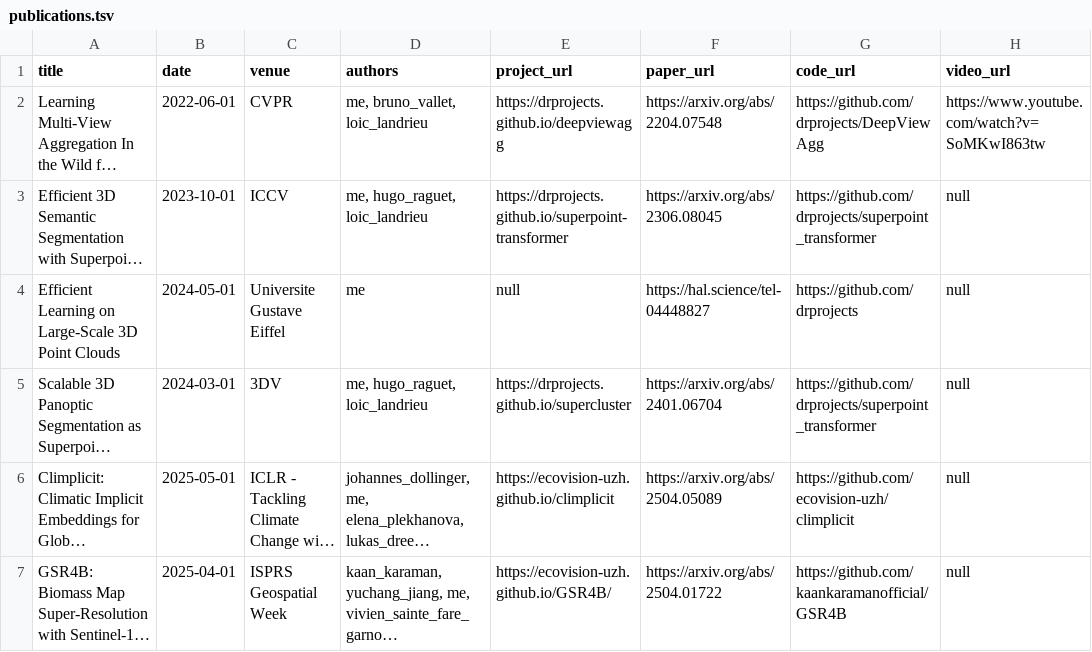
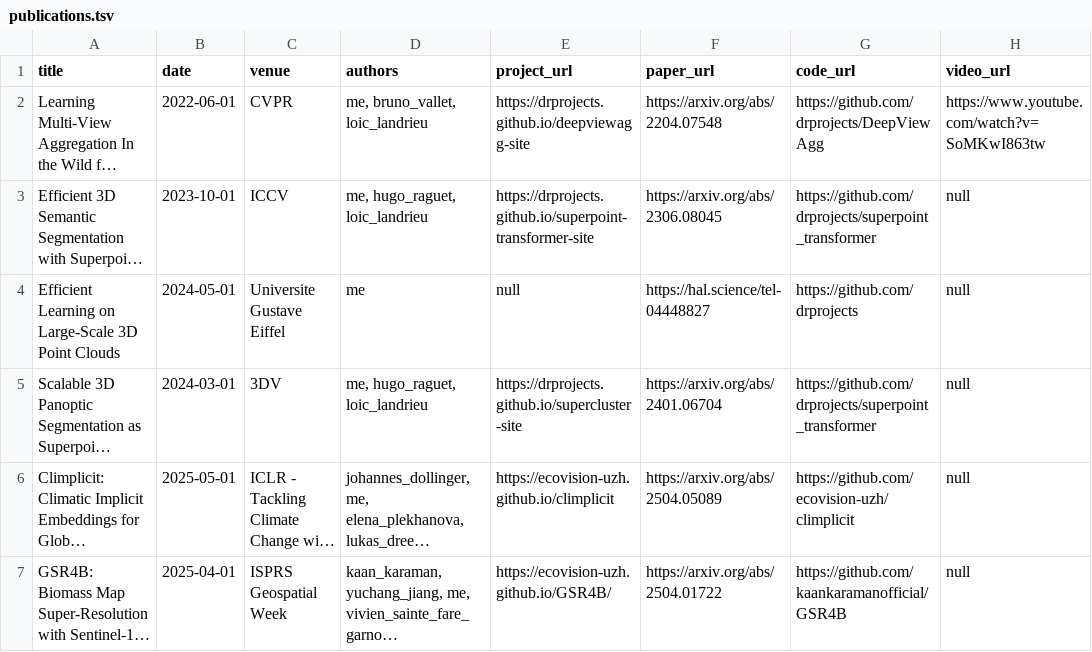
Before and after one commit to drprojects/drprojects.github.io, a TSV file: markdown_generator/publications.tsv, drawn as a sheet; only a part is shown; long unchanged cells end in …; the diff names each change by its address in the sheet, - before the commit and + after, or states it on an @@ line.

```diff
--- a/markdown_generator/publications.tsv
+++ b/markdown_generator/publications.tsv
-E2 (project_url): https://drprojects.github.io/deepviewagg
+E2 (project_url): https://drprojects.github.io/deepviewagg-site
-E3 (project_url): https://drprojects.github.io/superpoint-transformer
+E3 (project_url): https://drprojects.github.io/superpoint-transformer-site
-E5 (project_url): https://drprojects.github.io/supercluster
+E5 (project_url): https://drprojects.github.io/supercluster-site
```
Also changed, not shown: markdown_generator/code.tsv, markdown_generator/news.tsv, 35 other files.
